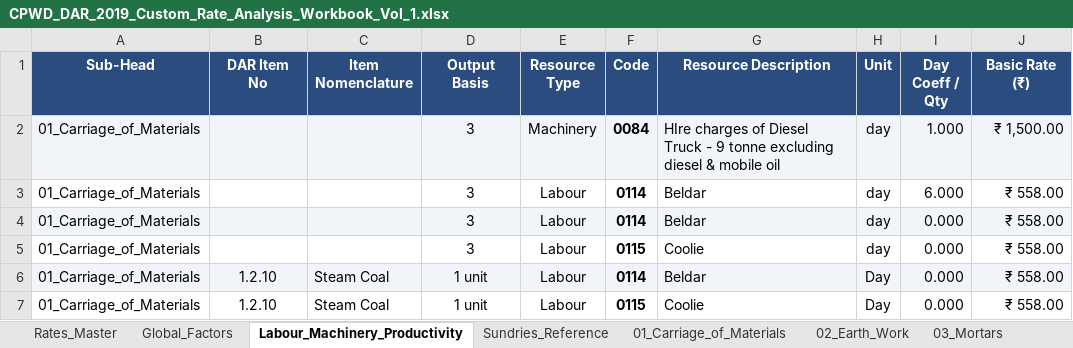
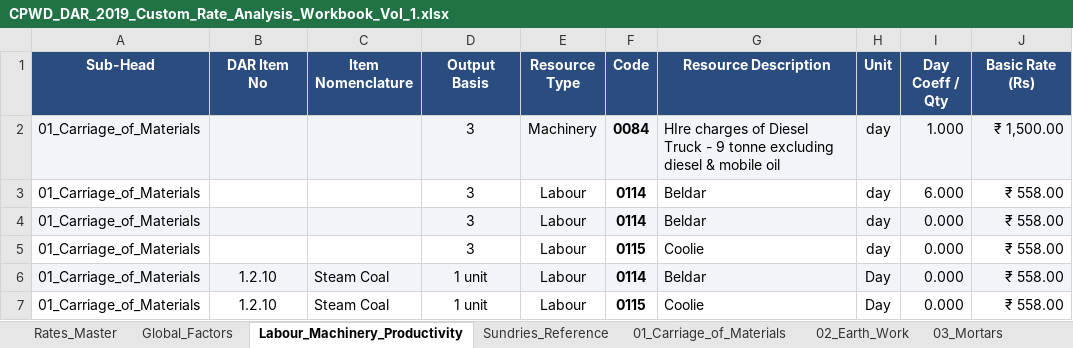
Before and after one commit to NishantAgarwal03/cpwd-dar-2019-excel, an Excel workbook: CPWD_DAR_2019_Custom_Rate_Analysis_Workbook_Vol_1.xlsx, sheet Labour_Machinery_Productivity, drawn as a sheet; only a part is shown; values as stored, in another font and other column widths than the file's, no borders; table styles not drawn; the diff names each change by its address in the sheet, - before the commit and + after, or states it on an @@ line.

```diff
--- a/CPWD_DAR_2019_Custom_Rate_Analysis_Workbook_Vol_1.xlsx (sheet Labour_Machinery_Productivity)
+++ b/CPWD_DAR_2019_Custom_Rate_Analysis_Workbook_Vol_1.xlsx (sheet Labour_Machinery_Productivity)
-J1: Basic Rate (₹)
+J1: Basic Rate (Rs)
```
Also changed, not shown: sheet Rates_Master, sheet Sundries_Reference, 3 other files.
